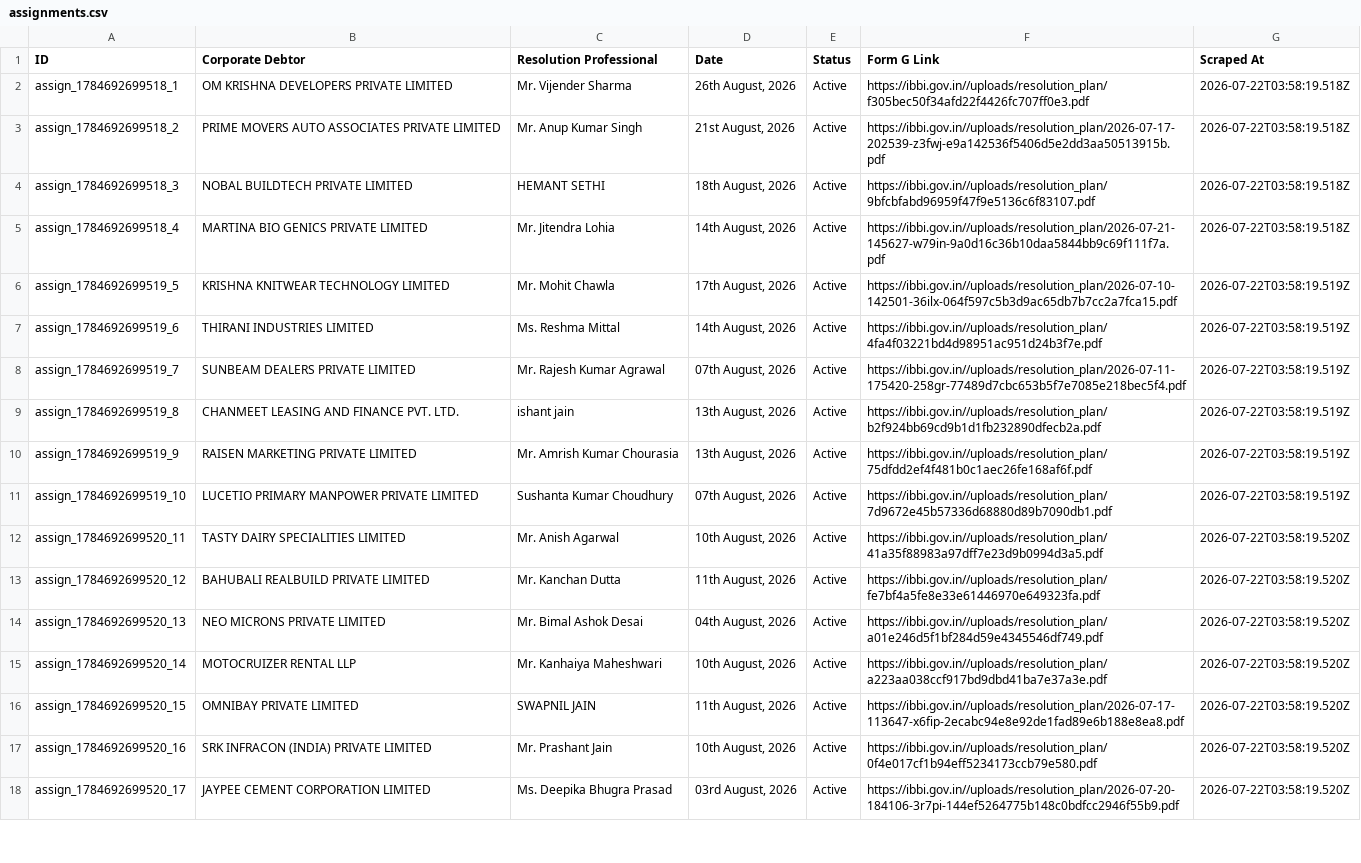
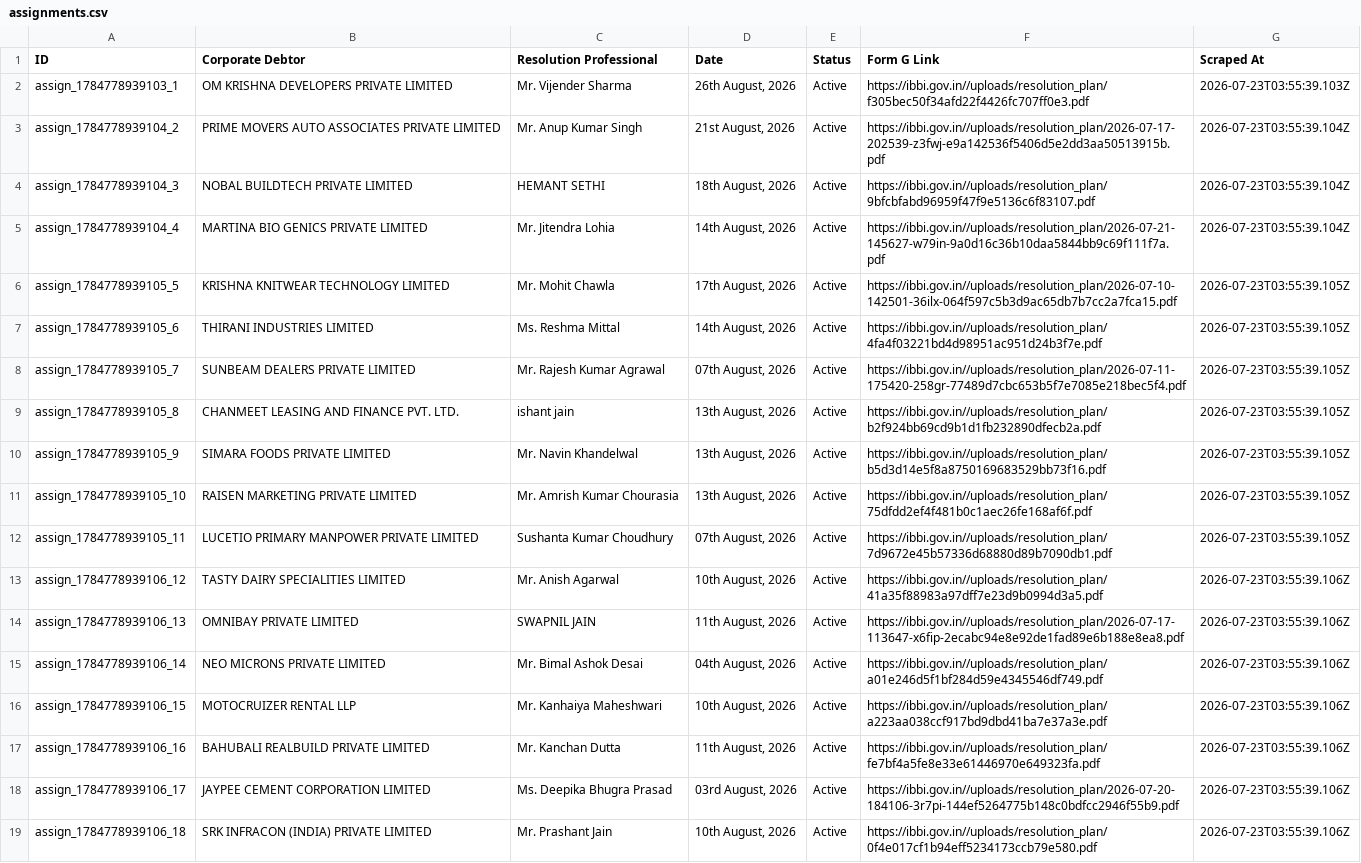
Before and after one commit to prometheus5863/form-g-aarsh, a CSV file: data/assignments.csv, drawn as a sheet; only a part is shown; removed rows and columns are numbered as before the commit, all else as after; the diff covers the shown part only; the diff names each change by its address in the sheet, - before the commit and + after, or states it on an @@ line.

```diff
--- a/data/assignments.csv
+++ b/data/assignments.csv
-A2 (ID): assign_1784692699518_1
+A2 (ID): assign_1784778939103_1
-G2 (Scraped At): 2026-07-22T03:58:19.518Z
+G2 (Scraped At): 2026-07-23T03:55:39.103Z
-A3 (ID): assign_1784692699518_2
+A3 (ID): assign_1784778939104_2
-G3:G5 (Scraped At): 2026-07-22T03:58:19.518Z
+G3:G5 (Scraped At): 2026-07-23T03:55:39.104Z
-A4 (ID): assign_1784692699518_3
+A4 (ID): assign_1784778939104_3
-A5 (ID): assign_1784692699518_4
+A5 (ID): assign_1784778939104_4
-A6 (ID): assign_1784692699519_5
+A6 (ID): assign_1784778939105_5
-G6:G9 (Scraped At): 2026-07-22T03:58:19.519Z
+G6:G9 (Scraped At): 2026-07-23T03:55:39.105Z
-A7 (ID): assign_1784692699519_6
+A7 (ID): assign_1784778939105_6
-A8 (ID): assign_1784692699519_7
+A8 (ID): assign_1784778939105_7
-A9 (ID): assign_1784692699519_8
+A9 (ID): assign_1784778939105_8
+row 10: assign_1784778939105_9 | SIMARA FOODS PRIVATE LIMITED | Mr. Navin Khandelwal | 13th August, 2026 | Active | https://ibbi.gov.in//uploads/resolution_plan/b5d3d14e5f8a8750169683529bb73f16.pdf | 2026-07-23T03:55:39.105Z
-A11 (ID): assign_1784692699519_9
+A11 (ID): assign_1784778939105_10
-G11:G12 (Scraped At): 2026-07-22T03:58:19.519Z
+G11:G12 (Scraped At): 2026-07-23T03:55:39.105Z
-A12 (ID): assign_1784692699519_10
+A12 (ID): assign_1784778939105_11
-A13 (ID): assign_1784692699520_11
+A13 (ID): assign_1784778939106_12
-G13:G16 (Scraped At): 2026-07-22T03:58:19.520Z
+G13:G16 (Scraped At): 2026-07-23T03:55:39.106Z
-A14 (ID): assign_1784692699520_12
+A14 (ID): assign_1784778939106_13
-B14 (Corporate Debtor): BAHUBALI REALBUILD PRIVATE LIMITED
+B14 (Corporate Debtor): OMNIBAY PRIVATE LIMITED
-C14 (Resolution Professional): Mr. Kanchan Dutta
+C14 (Resolution Professional): SWAPNIL JAIN
-F14 (Form G Link): https://ibbi.gov.in//uploads/resolution_plan/fe7bf4a5fe8e33e61446970e649323fa.pdf
+F14 (Form G Link): https://ibbi.gov.in//uploads/resolution_plan/2026-07-17-113647-x6fip-2ecabc94e8e92de1fad89e6b188e8ea8.pdf
-A15 (ID): assign_1784692699520_13
+A15 (ID): assign_1784778939106_14
-A16 (ID): assign_1784692699520_14
+A16 (ID): assign_1784778939106_15
-row 16: assign_1784692699520_15 | OMNIBAY PRIVATE LIMITED | SWAPNIL JAIN | 11th August, 2026 | Active | https://ibbi.gov.in//uploads/resolution_plan/2026-07-17-113647-x6fip-2ecabc94e8e92de1fad89e6b188e8ea8.pdf | 2026-07-22T03:58:19.520Z
-A17 (ID): assign_1784692699520_16
+A17 (ID): assign_1784778939106_16
-B17 (Corporate Debtor): SRK INFRACON (INDIA) PRIVATE LIMITED
+B17 (Corporate Debtor): BAHUBALI REALBUILD PRIVATE LIMITED
-C17 (Resolution Professional): Mr. Prashant Jain
+C17 (Resolution Professional): Mr. Kanchan Dutta
-D17 (Date): 10th August, 2026
+D17 (Date): 11th August, 2026
-F17 (Form G Link): https://ibbi.gov.in//uploads/resolution_plan/0f4e017cf1b94eff5234173ccb79e580.pdf
+F17 (Form G Link): https://ibbi.gov.in//uploads/resolution_plan/fe7bf4a5fe8e33e61446970e649323fa.pdf
-G17:G18 (Scraped At): 2026-07-22T03:58:19.520Z
+G17:G18 (Scraped At): 2026-07-23T03:55:39.106Z
-A18 (ID): assign_1784692699520_17
+A18 (ID): assign_1784778939106_17
+row 19: assign_1784778939106_18 | SRK INFRACON (INDIA) PRIVATE LIMITED | Mr. Prashant Jain | 10th August, 2026 | Active | https://ibbi.gov.in//uploads/resolution_plan/0f4e017cf1b94eff5234173ccb79e580.pdf | 2026-07-23T03:55:39.106Z
```
Also changed, not shown: 1 removed row and 4 edited cells elsewhere in this file, data/announcements.csv, data/public_announcements.csv.
